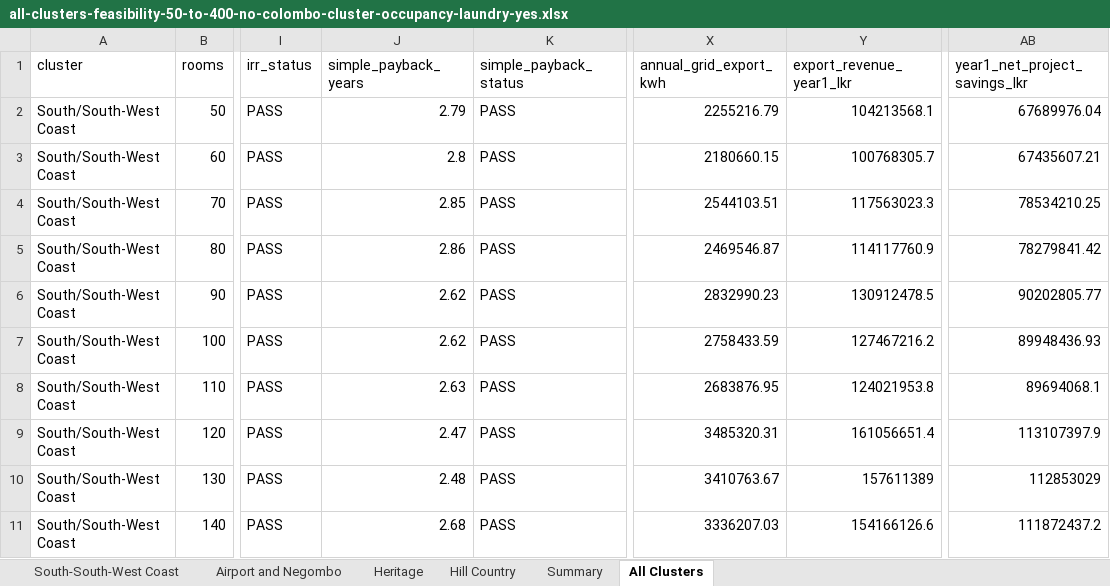
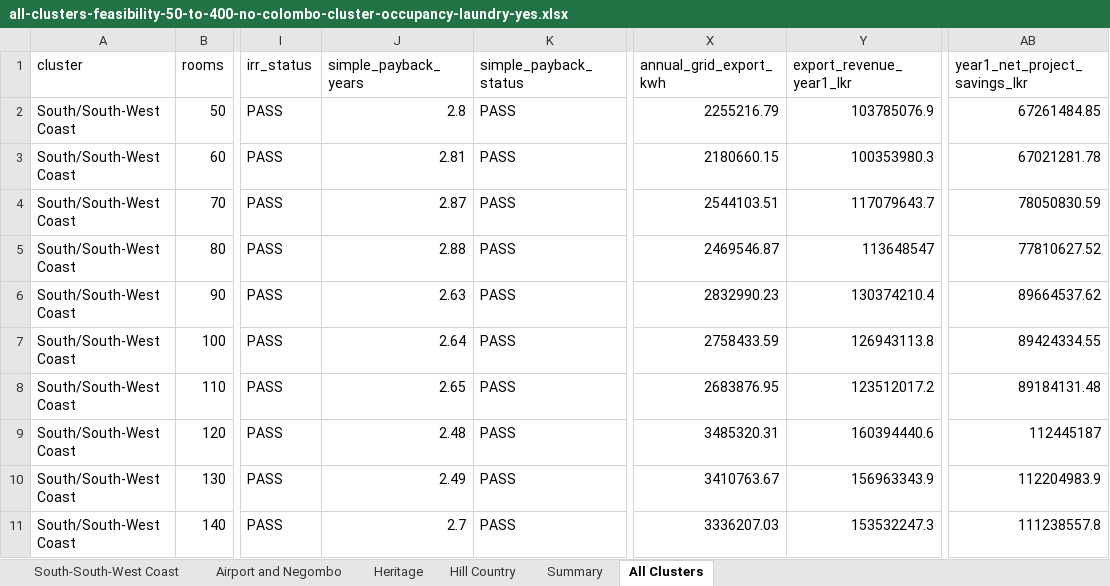
Before and after one commit to mahendrakrishan498-rgb/trigen-cchp, an Excel workbook: all-clusters-feasibility-50-to-400-no-colombo-cluster-occupancy-laundry-yes.xlsx, sheet All Clusters, drawn as a sheet; only a part is shown, gaps mark what is left out; values as stored, in another font and other column widths than the file's, no borders; the diff covers the shown part only; the diff names each change by its address in the sheet, - before the commit and + after, or states it on an @@ line.

```diff
--- a/all-clusters-feasibility-50-to-400-no-colombo-cluster-occupancy-laundry-yes.xlsx (sheet All Clusters)
+++ b/all-clusters-feasibility-50-to-400-no-colombo-cluster-occupancy-laundry-yes.xlsx (sheet All Clusters)
-J2 (simple_payback_years): 2.79
+J2 (simple_payback_years): 2.8
-Y2 (export_revenue_year1_lkr): 104213568.1
+Y2 (export_revenue_year1_lkr): 103785076.9
-AB2 (year1_net_project_savings_lkr): 67689976.04
+AB2 (year1_net_project_savings_lkr): 67261484.85
-J3 (simple_payback_years): 2.8
+J3 (simple_payback_years): 2.81
-Y3 (export_revenue_year1_lkr): 100768305.7
+Y3 (export_revenue_year1_lkr): 100353980.3
-AB3 (year1_net_project_savings_lkr): 67435607.21
+AB3 (year1_net_project_savings_lkr): 67021281.78
-J4 (simple_payback_years): 2.85
+J4 (simple_payback_years): 2.87
-Y4 (export_revenue_year1_lkr): 117563023.3
+Y4 (export_revenue_year1_lkr): 117079643.7
-AB4 (year1_net_project_savings_lkr): 78534210.25
+AB4 (year1_net_project_savings_lkr): 78050830.59
-J5 (simple_payback_years): 2.86
+J5 (simple_payback_years): 2.88
-Y5 (export_revenue_year1_lkr): 114117760.9
+Y5 (export_revenue_year1_lkr): 113648547
-AB5 (year1_net_project_savings_lkr): 78279841.42
+AB5 (year1_net_project_savings_lkr): 77810627.52
-J6 (simple_payback_years): 2.62
+J6 (simple_payback_years): 2.63
-Y6 (export_revenue_year1_lkr): 130912478.5
+Y6 (export_revenue_year1_lkr): 130374210.4
-AB6 (year1_net_project_savings_lkr): 90202805.77
+AB6 (year1_net_project_savings_lkr): 89664537.62
-J7 (simple_payback_years): 2.62
+J7 (simple_payback_years): 2.64
-Y7 (export_revenue_year1_lkr): 127467216.2
+Y7 (export_revenue_year1_lkr): 126943113.8
-AB7 (year1_net_project_savings_lkr): 89948436.93
+AB7 (year1_net_project_savings_lkr): 89424334.55
-J8 (simple_payback_years): 2.63
+J8 (simple_payback_years): 2.65
-Y8 (export_revenue_year1_lkr): 124021953.8
+Y8 (export_revenue_year1_lkr): 123512017.2
-AB8 (year1_net_project_savings_lkr): 89694068.1
+AB8 (year1_net_project_savings_lkr): 89184131.48
-J9 (simple_payback_years): 2.47
+J9 (simple_payback_years): 2.48
-Y9 (export_revenue_year1_lkr): 161056651.4
+Y9 (export_revenue_year1_lkr): 160394440.6
-AB9 (year1_net_project_savings_lkr): 113107397.9
+AB9 (year1_net_project_savings_lkr): 112445187
-J10 (simple_payback_years): 2.48
+J10 (simple_payback_years): 2.49
-Y10 (export_revenue_year1_lkr): 157611389
+Y10 (export_revenue_year1_lkr): 156963343.9
-AB10 (year1_net_project_savings_lkr): 112853029
+AB10 (year1_net_project_savings_lkr): 112204983.9
-J11 (simple_payback_years): 2.68
+J11 (simple_payback_years): 2.7
-Y11 (export_revenue_year1_lkr): 154166126.6
+Y11 (export_revenue_year1_lkr): 153532247.3
-AB11 (year1_net_project_savings_lkr): 111872437.2
+AB11 (year1_net_project_savings_lkr): 111238557.8
```
Also changed, not shown: 674 edited cells elsewhere in this sheet, sheet Hill Country, sheet Heritage, sheet Airport and Negombo, sheet South-South-West Coast, sheet Summary, all-clusters-feasibility-50-to-400-no-colombo-cluster-occupancy-laundry-no.xlsx, 5 other files.
